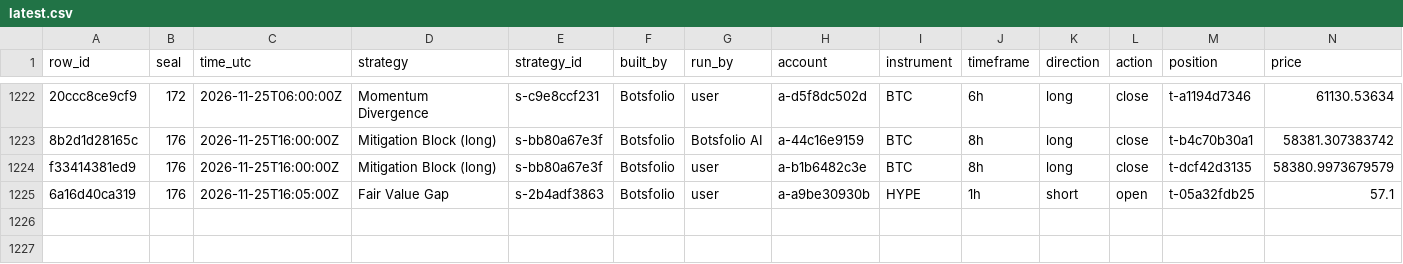
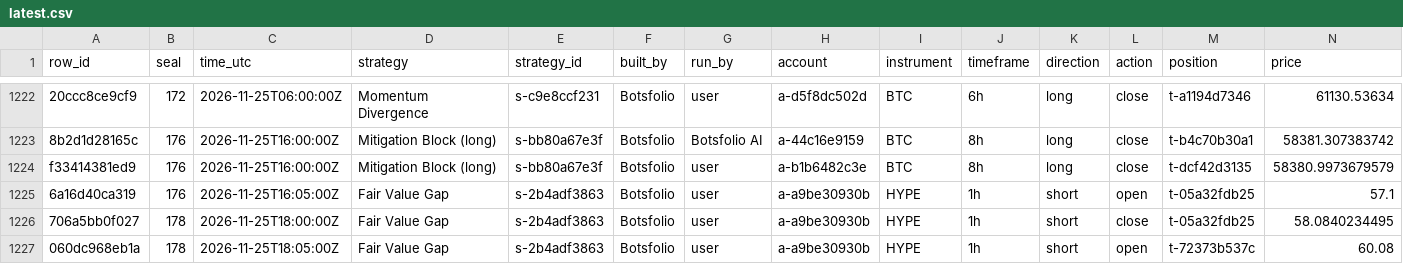
Before and after one commit to Botsfolio/trading-records, a CSV file: crypto-perpetual/latest.csv, drawn as a sheet; only a part is shown, gaps mark what is left out; rows hold the shown columns only; the diff names each change by its address in the sheet, - before the commit and + after, or states it on an @@ line.

```diff
--- a/crypto-perpetual/latest.csv
+++ b/crypto-perpetual/latest.csv
+row 1226: 706a5bb0f027 | 178 | 2026-11-25T18:00:00Z | Fair Value Gap | s-2b4adf3863 | Botsfolio | user | a-a9be30930b | HYPE | 1h | short | close | t-05a32fdb25 | 58.0840234495
+row 1227: 060dc968eb1a | 178 | 2026-11-25T18:05:00Z | Fair Value Gap | s-2b4adf3863 | Botsfolio | user | a-a9be30930b | HYPE | 1h | short | open | t-72373b537c | 60.08
```
Also changed, not shown: ai-vs-grid-bots/latest.csv, 7 other files.
